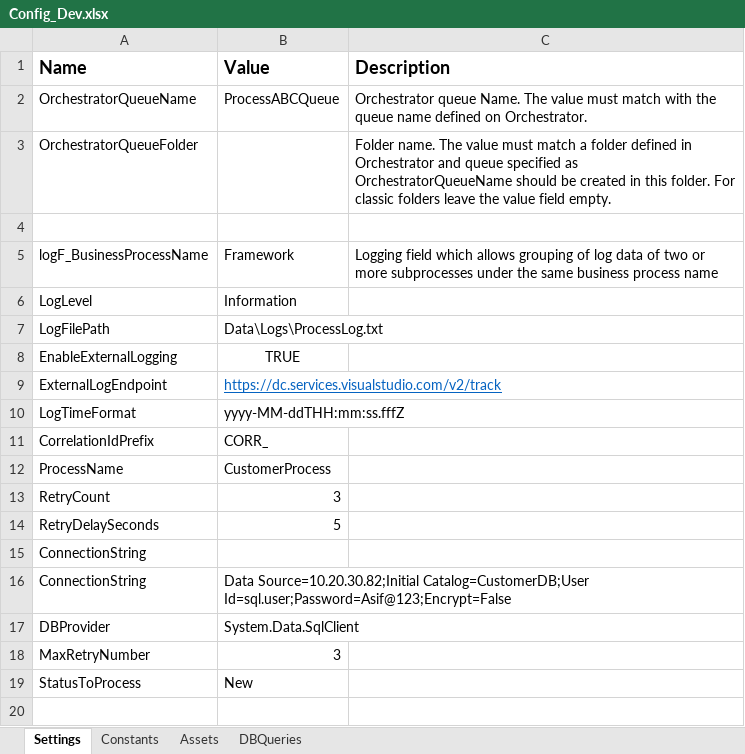
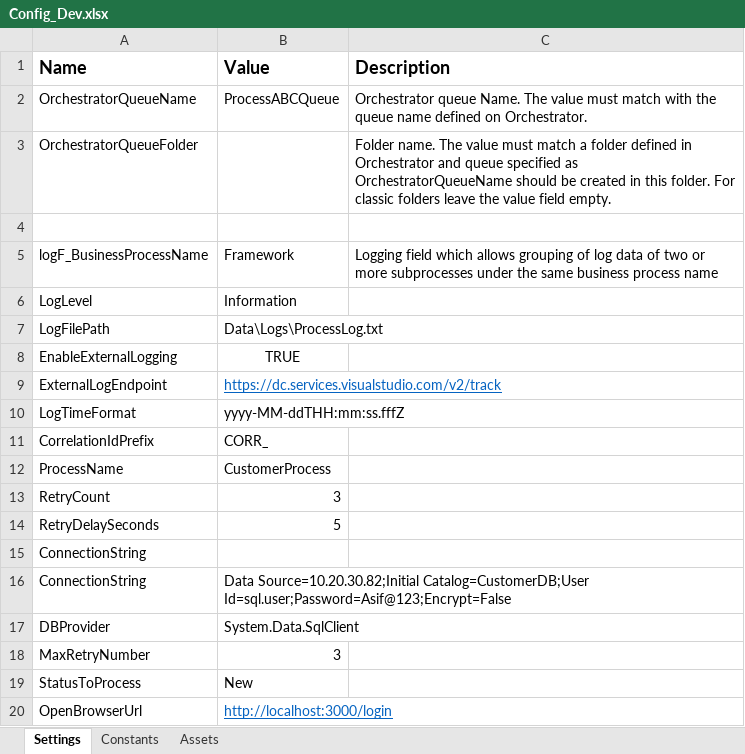
Before and after one commit to asifislamoz/ReFramworkTemplates, an Excel workbook: Data/Config_Dev.xlsx, sheet Settings, drawn as a sheet; values as stored, in another font and other column widths than the file's, no borders; the diff names each change by its address in the sheet, - before the commit and + after, or states it on an @@ line.

```diff
--- a/Data/Config_Dev.xlsx (sheet Settings)
+++ b/Data/Config_Dev.xlsx (sheet Settings)
-sheet tab: DBQueries
+row 20: OpenBrowserUrl | http://localhost:3000/login
```
Also changed, not shown: sheet Constants, Data/Config.xlsx, 40 other files.
